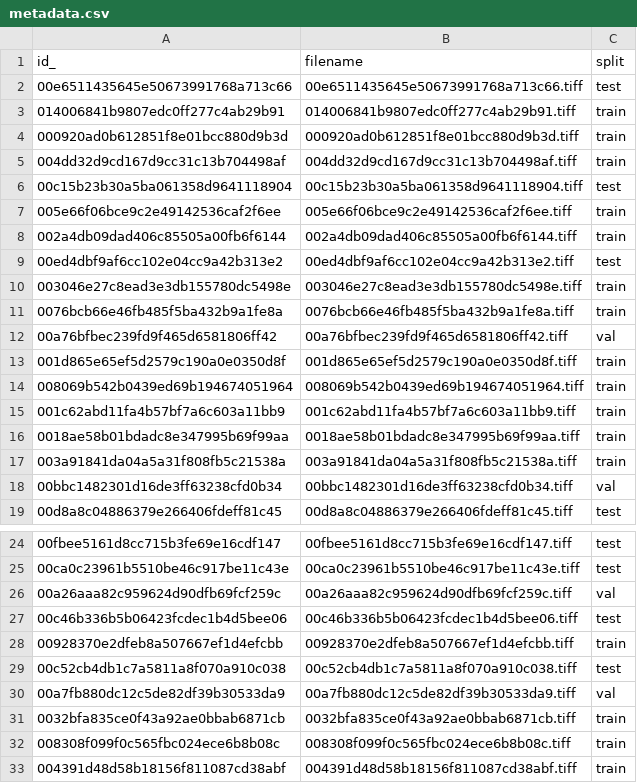
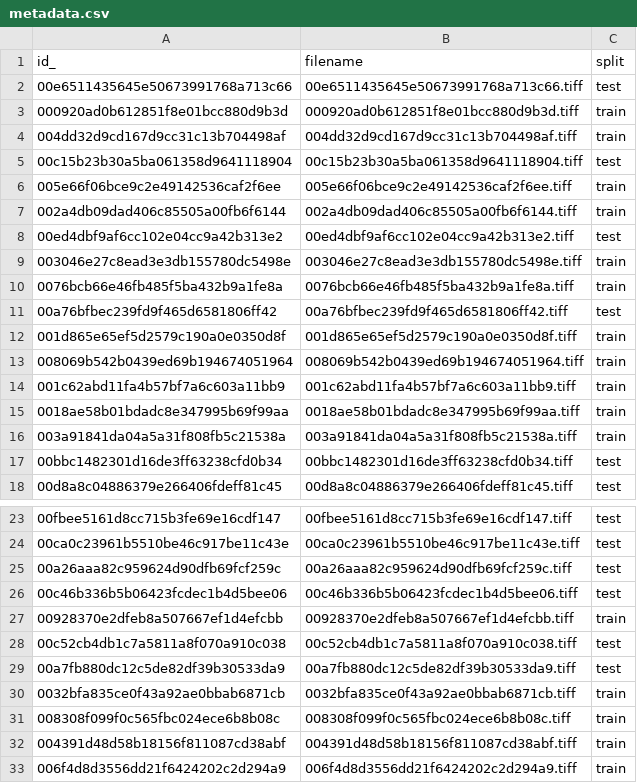
Before and after one commit to imsb-uke/pcai, a CSV file: data/panda/metadata.csv, drawn as a sheet; only a part is shown, gaps mark what is left out; the shorter side is filled out with more unchanged rows.

Commit message:
CI: metadata contains splits

```diff
--- a/data/panda/metadata.csv
+++ b/data/panda/metadata.csv
@@ -2,3 +2,2 @@ id_,filename,split
 00e6511435645e50673991768a713c66,00e6511435645e50673991768a713c66.tiff,test
-014006841b9807edc0ff277c4ab29b91,014006841b9807edc0ff277c4ab29b91.tiff,train
 000920ad0b612851f8e01bcc880d9b3d,000920ad0b612851f8e01bcc880d9b3d.tiff,train
@@ -11,3 +10,3 @@ id_,filename,split
 0076bcb66e46fb485f5ba432b9a1fe8a,0076bcb66e46fb485f5ba432b9a1fe8a.tiff,train
-00a76bfbec239fd9f465d6581806ff42,00a76bfbec239fd9f465d6581806ff42.tiff,val
+00a76bfbec239fd9f465d6581806ff42,00a76bfbec239fd9f465d6581806ff42.tiff,test
 001d865e65ef5d2579c190a0e0350d8f,001d865e65ef5d2579c190a0e0350d8f.tiff,train
@@ -17,3 +16,3 @@ id_,filename,split
 003a91841da04a5a31f808fb5c21538a,003a91841da04a5a31f808fb5c21538a.tiff,train
-00bbc1482301d16de3ff63238cfd0b34,00bbc1482301d16de3ff63238cfd0b34.tiff,val
+00bbc1482301d16de3ff63238cfd0b34,00bbc1482301d16de3ff63238cfd0b34.tiff,test
 00d8a8c04886379e266406fdeff81c45,00d8a8c04886379e266406fdeff81c45.tiff,test
@@ -25,3 +24,3 @@ id_,filename,split
 00ca0c23961b5510be46c917be11c43e,00ca0c23961b5510be46c917be11c43e.tiff,test
-00a26aaa82c959624d90dfb69fcf259c,00a26aaa82c959624d90dfb69fcf259c.tiff,val
+00a26aaa82c959624d90dfb69fcf259c,00a26aaa82c959624d90dfb69fcf259c.tiff,test
 00c46b336b5b06423fcdec1b4d5bee06,00c46b336b5b06423fcdec1b4d5bee06.tiff,test
@@ -29,3 +28,3 @@ id_,filename,split
 00c52cb4db1c7a5811a8f070a910c038,00c52cb4db1c7a5811a8f070a910c038.tiff,test
-00a7fb880dc12c5de82df39b30533da9,00a7fb880dc12c5de82df39b30533da9.tiff,val
+00a7fb880dc12c5de82df39b30533da9,00a7fb880dc12c5de82df39b30533da9.tiff,test
 0032bfa835ce0f43a92ae0bbab6871cb,0032bfa835ce0f43a92ae0bbab6871cb.tiff,train
```
